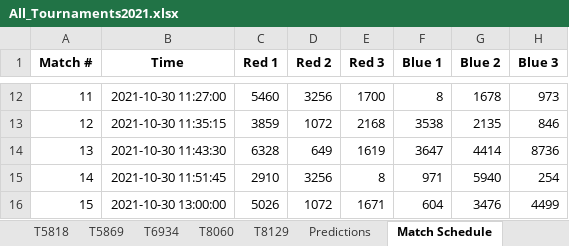
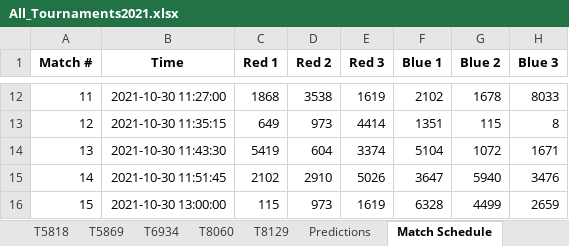
Before and after one commit to eagle9518/EagleScout_Practice, an Excel workbook: Tournaments/All_Tournaments2021.xlsx, sheet Match Schedule, drawn as a sheet; only a part is shown, gaps mark what is left out; values as stored, in another font and other column widths than the file's, no borders; the diff covers the shown part only; the diff names each change by its address in the sheet, - before the commit and + after, or states it on an @@ line.

Commit message:
Sending MatchSchedule

```diff
--- a/Tournaments/All_Tournaments2021.xlsx (sheet Match Schedule)
+++ b/Tournaments/All_Tournaments2021.xlsx (sheet Match Schedule)
-C12 (Red 1): 5460
+C12 (Red 1): 1868
-D12 (Red 2): 3256
+D12 (Red 2): 3538
-E12 (Red 3): 1700
+E12 (Red 3): 1619
-F12 (Blue 1): 8
+F12 (Blue 1): 2102
-H12 (Blue 3): 973
+H12 (Blue 3): 8033
-C13 (Red 1): 3859
+C13 (Red 1): 649
-D13 (Red 2): 1072
+D13 (Red 2): 973
-E13 (Red 3): 2168
+E13 (Red 3): 4414
-F13 (Blue 1): 3538
+F13 (Blue 1): 1351
-G13 (Blue 2): 2135
+G13 (Blue 2): 115
-H13 (Blue 3): 846
+H13 (Blue 3): 8
-C14 (Red 1): 6328
+C14 (Red 1): 5419
-D14 (Red 2): 649
+D14 (Red 2): 604
-E14 (Red 3): 1619
+E14 (Red 3): 3374
-F14 (Blue 1): 3647
+F14 (Blue 1): 5104
-G14 (Blue 2): 4414
+G14 (Blue 2): 1072
-H14 (Blue 3): 8736
+H14 (Blue 3): 1671
-C15 (Red 1): 2910
+C15 (Red 1): 2102
-D15 (Red 2): 3256
+D15 (Red 2): 2910
-E15 (Red 3): 8
+E15 (Red 3): 5026
-F15 (Blue 1): 971
+F15 (Blue 1): 3647
-H15 (Blue 3): 254
+H15 (Blue 3): 3476
-C16 (Red 1): 5026
+C16 (Red 1): 115
-D16 (Red 2): 1072
+D16 (Red 2): 973
-E16 (Red 3): 1671
+E16 (Red 3): 1619
-F16 (Blue 1): 604
+F16 (Blue 1): 6328
-G16 (Blue 2): 3476
+G16 (Blue 2): 4499
-H16 (Blue 3): 4499
+H16 (Blue 3): 2659
```
Also changed, not shown: 1 added row, 2 removed rows, 346 edited cells and row numbers in column A elsewhere in this sheet, sheet 254 Schedule, sheet Predictions, EagleRunner/Spreadsheets/ScoreContrib.xlsx, Match_Schedule/Match Schedule.xlsx, 2 other files.
